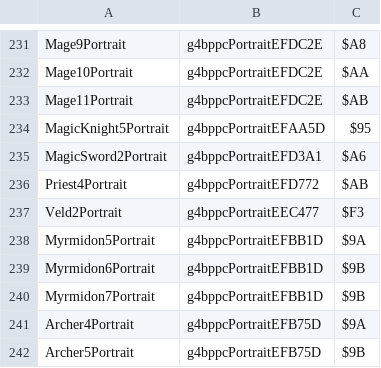
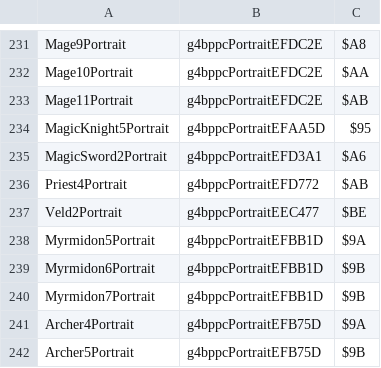
Before and after one commit to CedAodh/Forsetis-Cut, a CSV file: tables/UNITS/PortraitTable.csv, drawn as a sheet; only a part is shown, gaps mark what is left out.

Commit message:
Update PortraitTable.csv

```diff
--- a/tables/UNITS/PortraitTable.csv
+++ b/tables/UNITS/PortraitTable.csv
@@ -236,3 +236,3 @@ MagicSword2Portrait,g4bppcPortraitEFD3A1,$A6
 Priest4Portrait,g4bppcPortraitEFD772,$AB
-Veld2Portrait,g4bppcPortraitEEC477,$F3
+Veld2Portrait,g4bppcPortraitEEC477,$BE
 Myrmidon5Portrait,g4bppcPortraitEFBB1D,$9A
```
